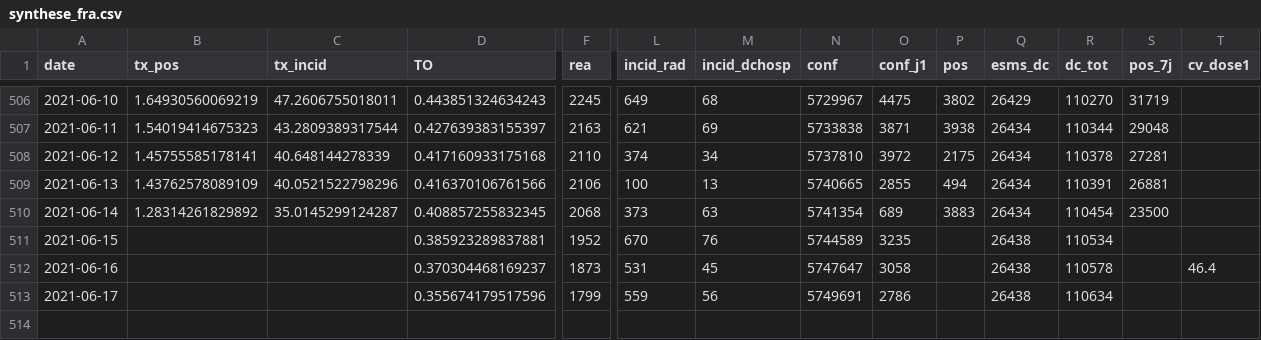
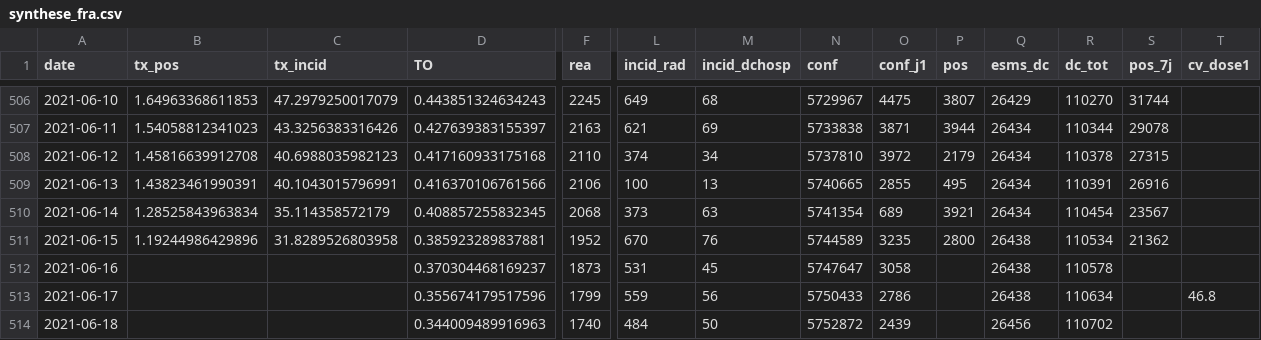
Before and after one commit to etalab/data-covid19-dashboard-widgets, a CSV file: files_previous/synthese_fra.csv, drawn as a sheet; only a part is shown, gaps mark what is left out; rows hold the shown columns only; the diff covers the shown part only; the diff names each change by its address in the sheet, - before the commit and + after, or states it on an @@ line.

```diff
--- a/files_previous/synthese_fra.csv
+++ b/files_previous/synthese_fra.csv
-B506 (tx_pos): 1.64930560069219
+B506 (tx_pos): 1.64963368611853
-C506 (tx_incid): 47.2606755018011
+C506 (tx_incid): 47.2979250017079
-P506 (pos): 3802
+P506 (pos): 3807
-S506 (pos_7j): 31719
+S506 (pos_7j): 31744
-B507 (tx_pos): 1.54019414675323
+B507 (tx_pos): 1.54058812341023
-C507 (tx_incid): 43.2809389317544
+C507 (tx_incid): 43.3256383316426
-P507 (pos): 3938
+P507 (pos): 3944
-S507 (pos_7j): 29048
+S507 (pos_7j): 29078
-B508 (tx_pos): 1.45755585178141
+B508 (tx_pos): 1.45816639912708
-C508 (tx_incid): 40.648144278339
+C508 (tx_incid): 40.6988035982123
-P508 (pos): 2175
+P508 (pos): 2179
-S508 (pos_7j): 27281
+S508 (pos_7j): 27315
-B509 (tx_pos): 1.43762578089109
+B509 (tx_pos): 1.43823461990391
-C509 (tx_incid): 40.0521522798296
+C509 (tx_incid): 40.1043015796991
-P509 (pos): 494
+P509 (pos): 495
-S509 (pos_7j): 26881
+S509 (pos_7j): 26916
-B510 (tx_pos): 1.28314261829892
+B510 (tx_pos): 1.28525843963834
-C510 (tx_incid): 35.0145299124287
+C510 (tx_incid): 35.114358572179
-P510 (pos): 3883
+P510 (pos): 3921
-S510 (pos_7j): 23500
+S510 (pos_7j): 23567
-B511 (tx_pos): (empty)
+B511 (tx_pos): 1.19244986429896
-C511 (tx_incid): (empty)
+C511 (tx_incid): 31.8289526803958
-P511 (pos): (empty)
+P511 (pos): 2800
-S511 (pos_7j): (empty)
+S511 (pos_7j): 21362
-T512 (cv_dose1): 46.4
+T512 (cv_dose1): (empty)
-N513 (conf): 5749691
+N513 (conf): 5750433
-T513 (cv_dose1): (empty)
+T513 (cv_dose1): 46.8
+row 514: 2021-06-18 |  |  | 0.344009489916963 | 1740 | 484 | 50 | 5752872 | 2439 |  | 26456 | 110702
```
Also changed, not shown: 60 edited cells elsewhere in this file, files_previous/vaccin.csv, 34 other files.
